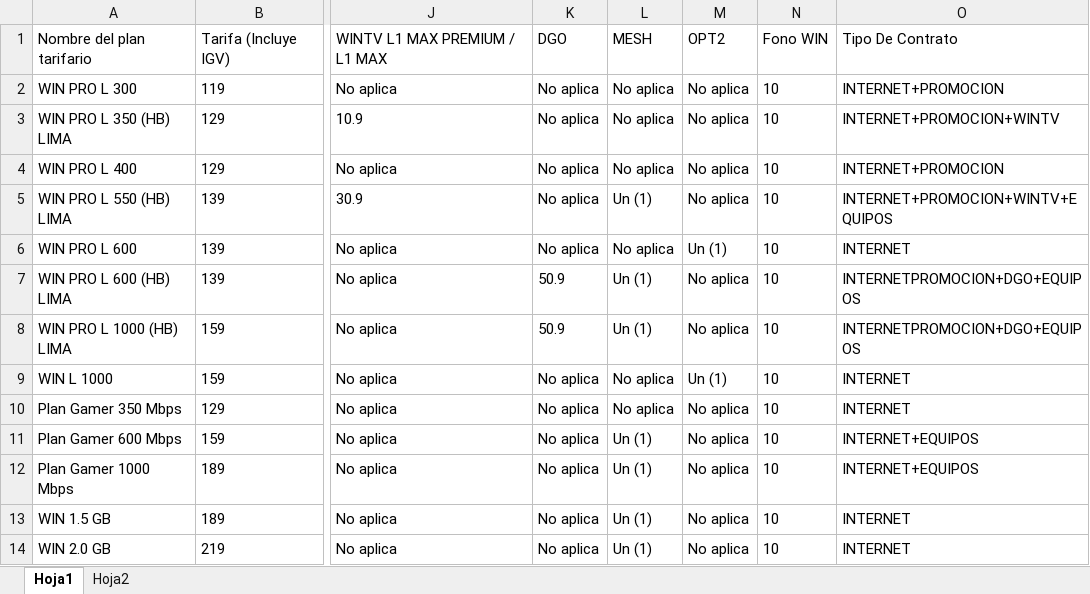
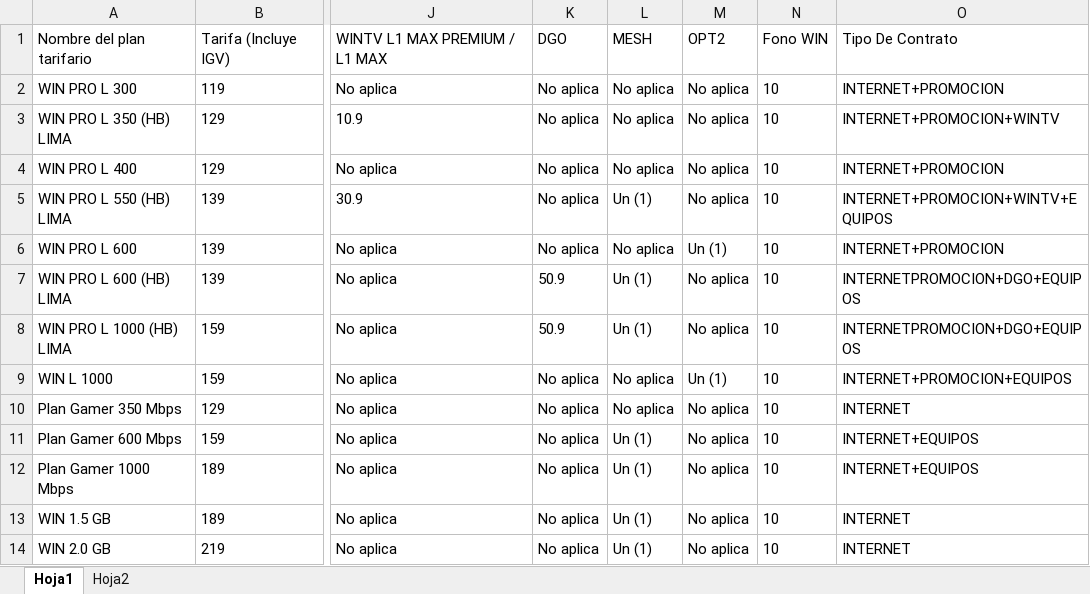
Before and after one commit to Esyron1265/contrato, an Excel workbook: prueba.xlsx, sheet Hoja1, drawn as a sheet; only a part is shown, gaps mark what is left out; values as stored, in another font and other column widths than the file's, no borders; the diff names each change by its address in the sheet, - before the commit and + after, or states it on an @@ line.

Commit message:
Add files via upload

```diff
--- a/prueba.xlsx (sheet Hoja1)
+++ b/prueba.xlsx (sheet Hoja1)
-O6: INTERNET
+O6: INTERNET+PROMOCION
-O9: INTERNET
+O9: INTERNET+PROMOCION+EQUIPOS
```
